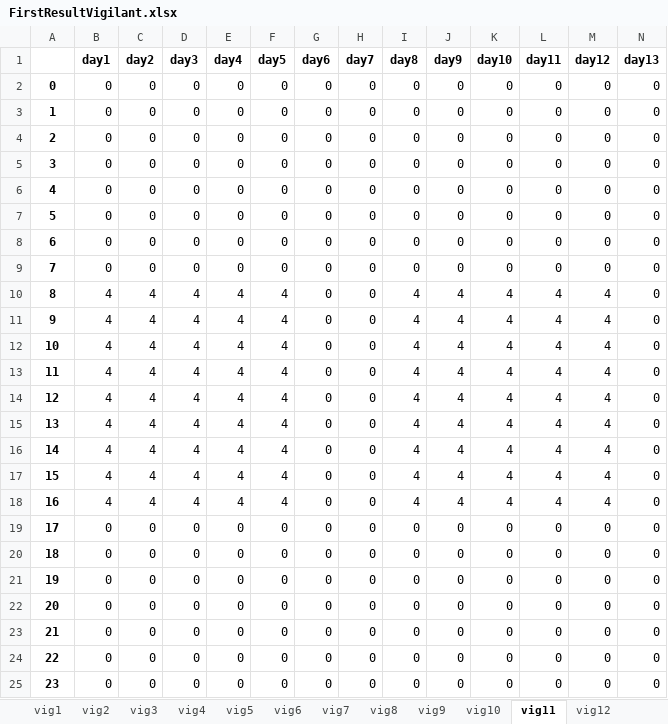
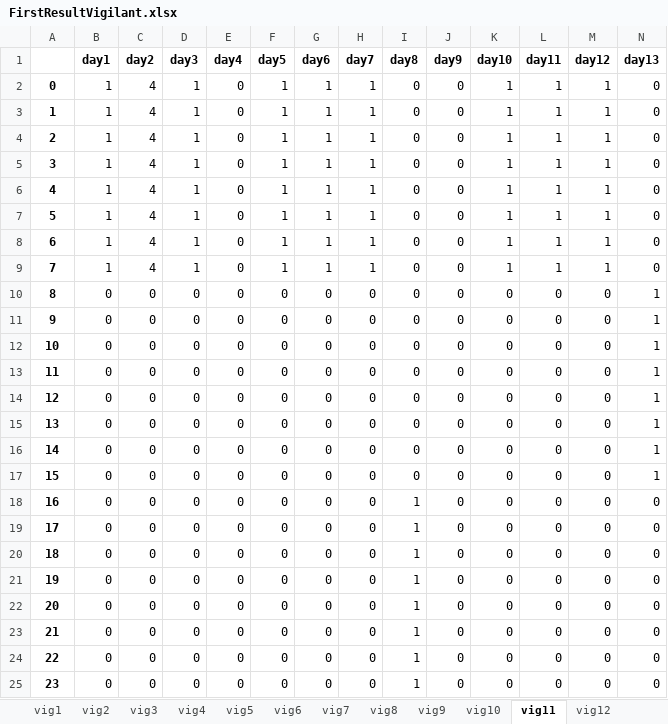
Before and after one commit to renejal/assignment-of-truns, an Excel workbook: Data/Results/FirstResultVigilant.xlsx, sheet vig11, drawn as a sheet; only a part is shown; values as stored, in another font and other column widths than the file's, no borders; the diff covers the shown part only; the diff names each change by its address in the sheet, - before the commit and + after, or states it on an @@ line.

```diff
--- a/Data/Results/FirstResultVigilant.xlsx (sheet vig11)
+++ b/Data/Results/FirstResultVigilant.xlsx (sheet vig11)
-B2:B9 (day1): 0
+B2:B9 (day1): 1
-C2:C9 (day2): 0
+C2:C9 (day2): 4
-D2:D9 (day3): 0
+D2:D9 (day3): 1
-F2:F9 (day5): 0
+F2:F9 (day5): 1
-G2:G9 (day6): 0
+G2:G9 (day6): 1
-H2:H9 (day7): 0
+H2:H9 (day7): 1
-K2:K9 (day10): 0
+K2:K9 (day10): 1
-L2:L9 (day11): 0
+L2:L9 (day11): 1
-M2:M9 (day12): 0
+M2:M9 (day12): 1
-B10:B18 (day1): 4
+B10:B18 (day1): 0
-C10:C18 (day2): 4
+C10:C18 (day2): 0
-D10:D18 (day3): 4
+D10:D18 (day3): 0
-E10:E18 (day4): 4
+E10:E18 (day4): 0
-F10:F18 (day5): 4
+F10:F18 (day5): 0
-I10:I17 (day8): 4
+I10:I17 (day8): 0
-J10:J18 (day9): 4
+J10:J18 (day9): 0
-K10:K18 (day10): 4
+K10:K18 (day10): 0
-L10:L18 (day11): 4
+L10:L18 (day11): 0
-M10:M18 (day12): 4
+M10:M18 (day12): 0
-N10:N17 (day13): 0
+N10:N17 (day13): 1
-I18 (day8): 4
+I18 (day8): 1
-I19:I25 (day8): 0
+I19:I25 (day8): 1
```
Also changed, not shown: 14 removed columns and 24 edited cells elsewhere in this sheet, sheet vig23, sheet vig4, sheet vig24, sheet vig13, sheet vig14, sheet vig20, 23 more sheets, Data/Results/FirstResultSite.xlsx, 9 other files.
